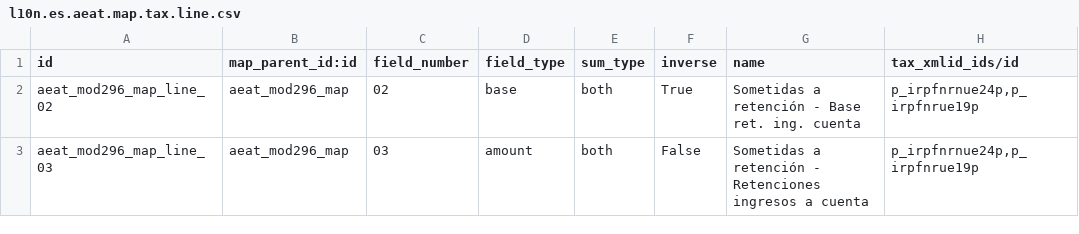
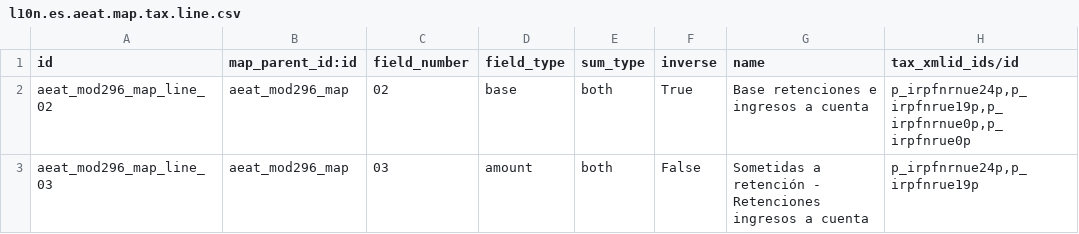
Before and after one commit to OCA/l10n-spain, a CSV file: l10n_es_aeat_mod296/data/l10n.es.aeat.map.tax.line.csv, drawn as a sheet.

Commit message:
[FIX] l10n_es_aeat_mod296: Perceptors of incomes exempt by treaty
The map of the declaration had only the 24 % and 19 % withholding taxes of non-residents, so the incomes with the 0 % taxes "exento por convenio" (`p_irpfnrnue0p`, `p_irpfnrue0p`) were never declared, and a perceptor with base move lines and no withholding move line would have raised a `KeyError` on `data["cuota"]`. Model 296 lists the perceptors of the incomes on which withholdings were practised and of those on which no withholding applies but a negative withholding declaration is due (Orden EHA/3290/2008 art. 8, BOE-A-2008-18497, consolidated text, page 7), and the record design asks for them with subkey 04 "Exención por aplicación de un Convenio" (03 for an internal exemption, mainly LIRNR art. 14), a 0 % rate when the income is exempt by internal rule or by treaty, and the withholding as base by rate ("Diseños lógicos M296 2024", DR_296_2024.pdf, pages 10-13, positions 102-133).

The exempt taxes are added to the base of box [02] (the algebraic sum of the bases of the perceptor records, page 4), a perceptor without withholding move lines gets a line with its base, no withholding, a 0 % rate and subkey 04, which the user can change to 03 and is kept on recalculation. Data not set on a line no longer overrides what the calculation fills in.

```diff
--- a/l10n_es_aeat_mod296/data/l10n.es.aeat.map.tax.line.csv
+++ b/l10n_es_aeat_mod296/data/l10n.es.aeat.map.tax.line.csv
@@ -1,3 +1,3 @@
 id,map_parent_id:id,field_number,field_type,sum_type,inverse,name,tax_xmlid_ids/id
-aeat_mod296_map_line_02,aeat_mod296_map,02,base,both,True,Sometidas a retención - Base ret. ing. cuenta,"p_irpfnrnue24p,p_irpfnrue19p"
+aeat_mod296_map_line_02,aeat_mod296_map,02,base,both,True,Base retenciones e ingresos a cuenta,"p_irpfnrnue24p,p_irpfnrue19p,p_irpfnrnue0p,p_irpfnrue0p"
 aeat_mod296_map_line_03,aeat_mod296_map,03,amount,both,False,Sometidas a retención - Retenciones ingresos a cuenta,"p_irpfnrnue24p,p_irpfnrue19p"
```
Also changed, not shown: 3 other files.
